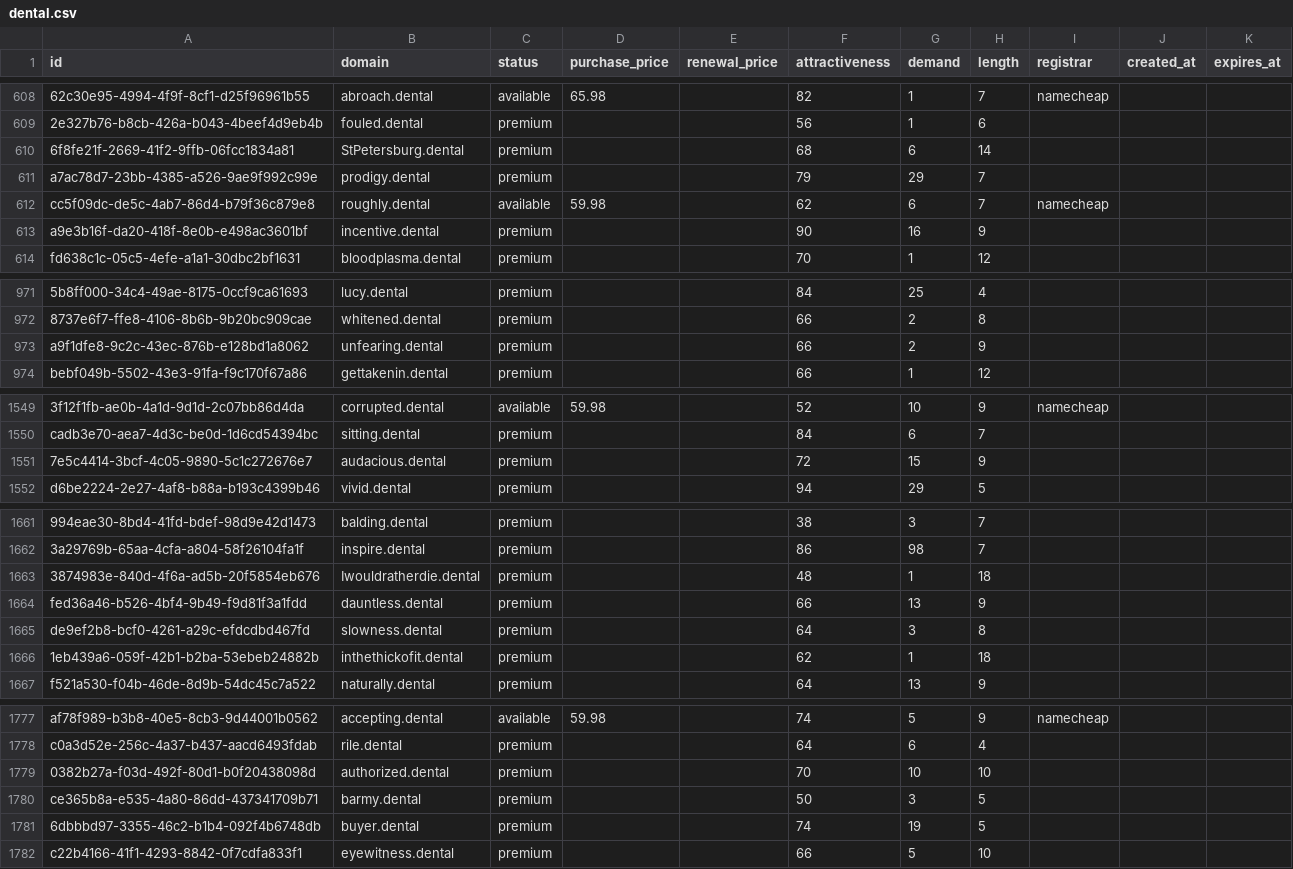
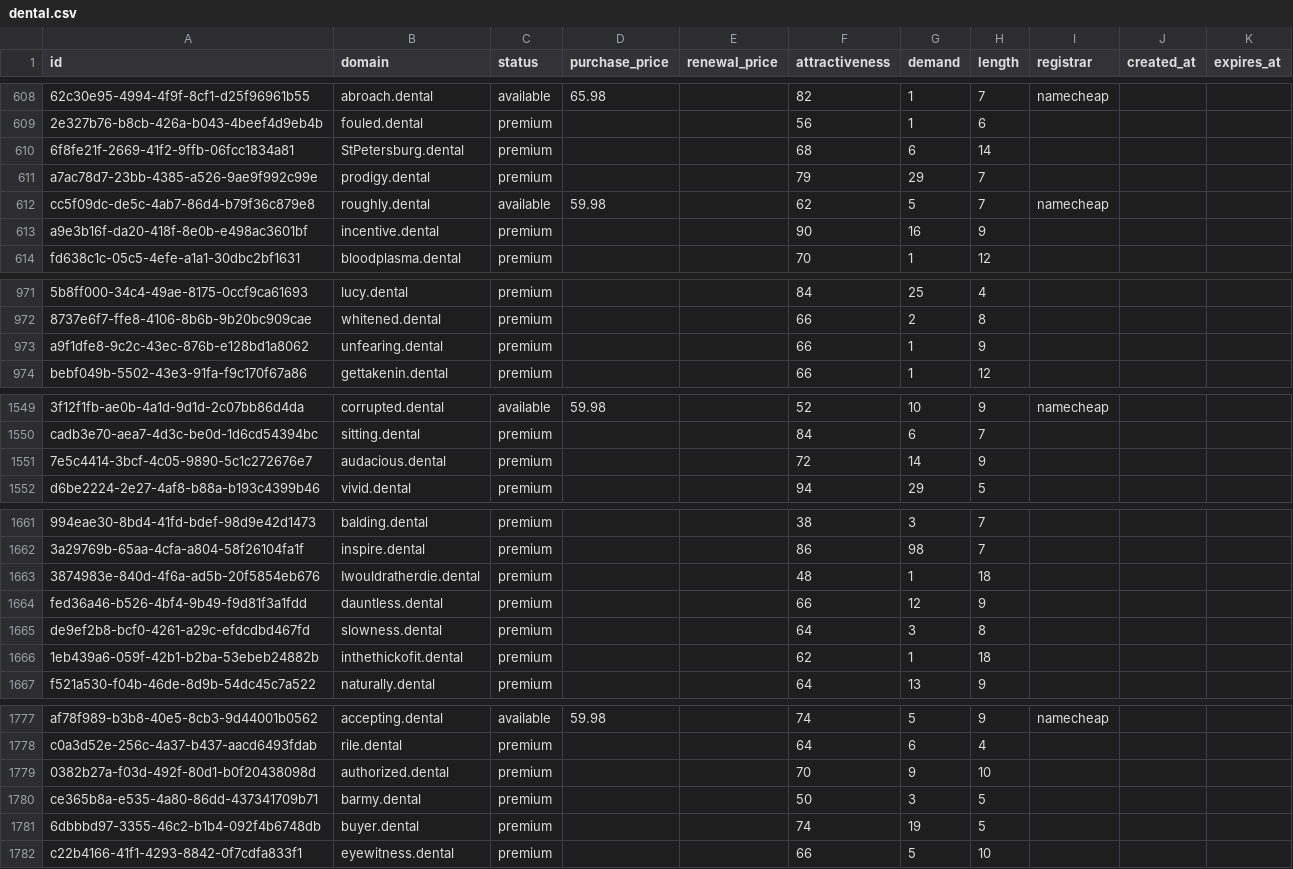
Before and after one commit to UniqueDomains/dental-oneword-domains, a CSV file: dental.csv, drawn as a sheet; only a part is shown, gaps mark what is left out; the diff covers the shown part only; the diff names each change by its address in the sheet, - before the commit and + after, or states it on an @@ line.

```diff
--- a/dental.csv
+++ b/dental.csv
-G612 (demand): 6
+G612 (demand): 5
-G973 (demand): 2
+G973 (demand): 1
-G1551 (demand): 15
+G1551 (demand): 14
-G1664 (demand): 13
+G1664 (demand): 12
-G1779 (demand): 10
+G1779 (demand): 9
```
Also changed, not shown: 28 edited cells elsewhere in this file, 1 other file.
